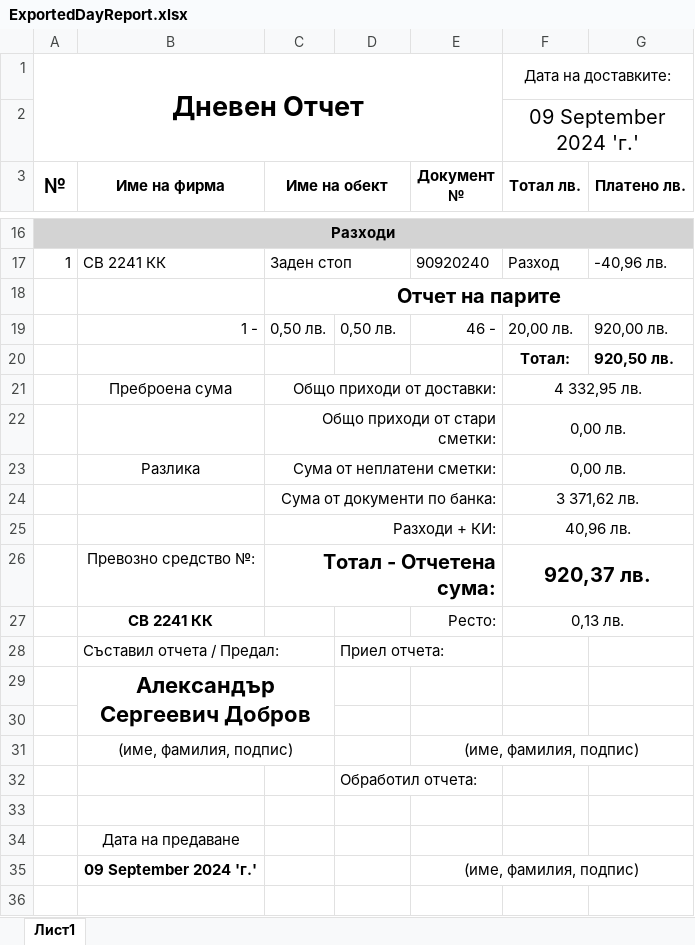
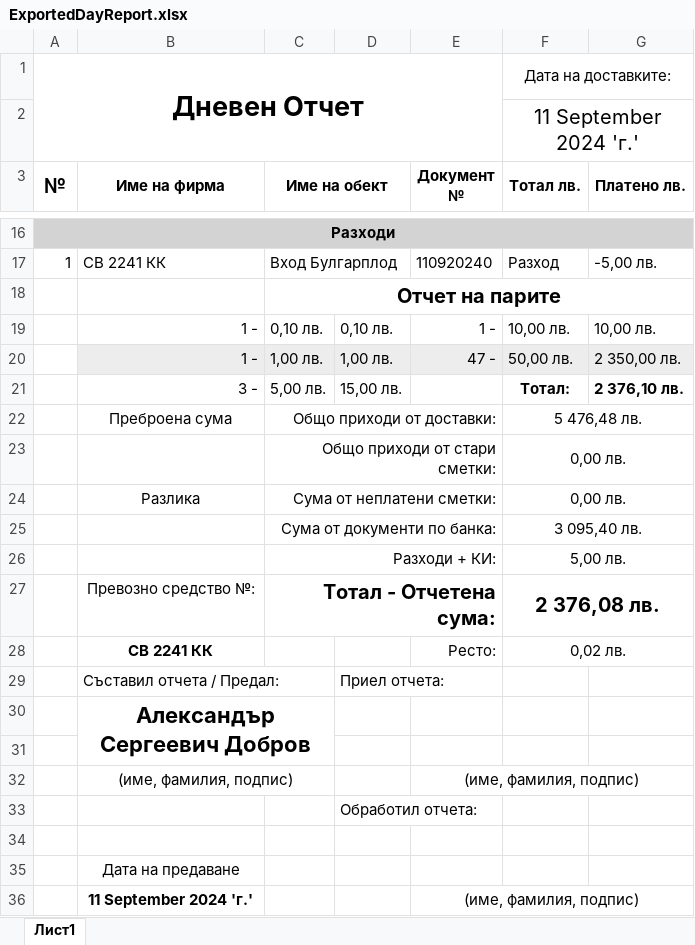
Before and after one commit to Aleksandr-Dobrov/DelitaTrade, an Excel workbook: DayReportsDataBase/ExportFiles/ExportedDayReport.xlsx, sheet Лист1, drawn as a sheet; only a part is shown, gaps mark what is left out; values as stored, in another font and other column widths than the file's, no borders; removed rows and columns are numbered as before the commit, all else as after; the diff covers the shown part only; the diff names each change by its address in the sheet, - before the commit and + after, or states it on an @@ line.

Commit message:
Refactoring load invoice from list view to MVVM model.

```diff
--- a/DayReportsDataBase/ExportFiles/ExportedDayReport.xlsx (sheet Лист1)
+++ b/DayReportsDataBase/ExportFiles/ExportedDayReport.xlsx (sheet Лист1)
-F2 (Тотал лв.): 09 September 2024 'г.'
+F2 (Тотал лв.): 11 September 2024 'г.'
-C17 (Име на обект): Заден стоп
+C17 (Име на обект): Вход Булгарплод
-E17 (Документ №): 90920240
+E17 (Документ №): 110920240
-G17 (Платено лв.): -40,96 лв.
+G17 (Платено лв.): -5,00 лв.
+row 19:  | 1 - | 0,10 лв. | 0,10 лв. | 1 - | 10,00 лв. | 10,00 лв.
-B20:G20 fill: none
+B20:G20 fill: #EDEDED
-C20 (Име на обект): 0,50 лв.
+C20 (Име на обект): 1,00 лв.
-D20: 0,50 лв.
+D20: 1,00 лв.
-E20 (Документ №): 46 -
+E20 (Документ №): 47 -
-F20 (Тотал лв.): 20,00 лв.
+F20 (Тотал лв.): 50,00 лв.
-G20 (Платено лв.): 920,00 лв.
+G20 (Платено лв.): 2 350,00 лв.
-row 20:  |  |  |  |  | Тотал: | 920,50 лв.
+row 21:  | 3 - | 5,00 лв. | 15,00 лв. |  | Тотал: | 2 376,10 лв.
-F22 (Тотал лв.): 4 332,95 лв.
+F22 (Тотал лв.): 5 476,48 лв.
-F25 (Тотал лв.): 3 371,62 лв.
+F25 (Тотал лв.): 3 095,40 лв.
-F26 (Тотал лв.): 40,96 лв.
+F26 (Тотал лв.): 5,00 лв.
-F27 (Тотал лв.): 920,37 лв.
+F27 (Тотал лв.): 2 376,08 лв.
-F28 (Тотал лв.): 0,13 лв.
+F28 (Тотал лв.): 0,02 лв.
-B36 (Име на фирма): 09 September 2024 'г.'
+B36 (Име на фирма): 11 September 2024 'г.'
```
Also changed, not shown: 2 added rows, 2 removed rows and 27 edited cells elsewhere in this sheet, 11 other files.
